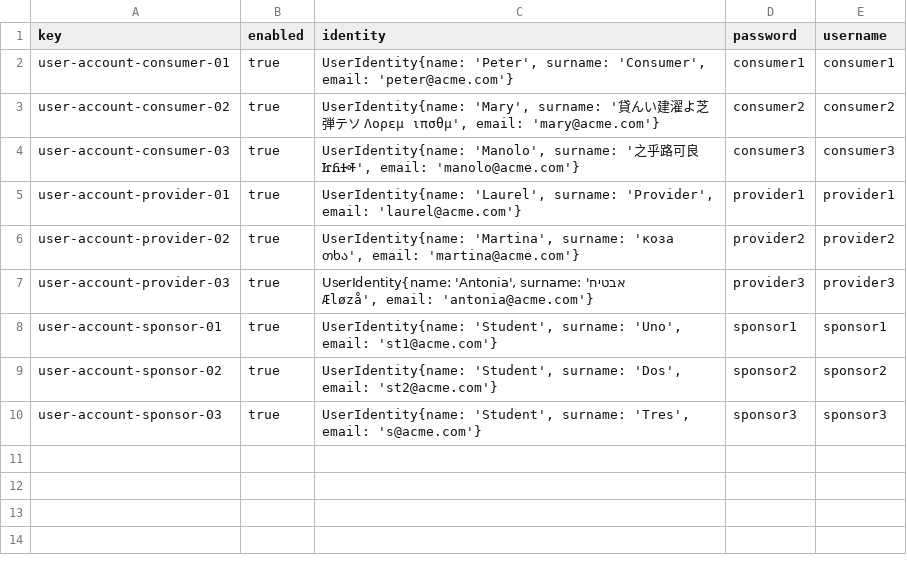
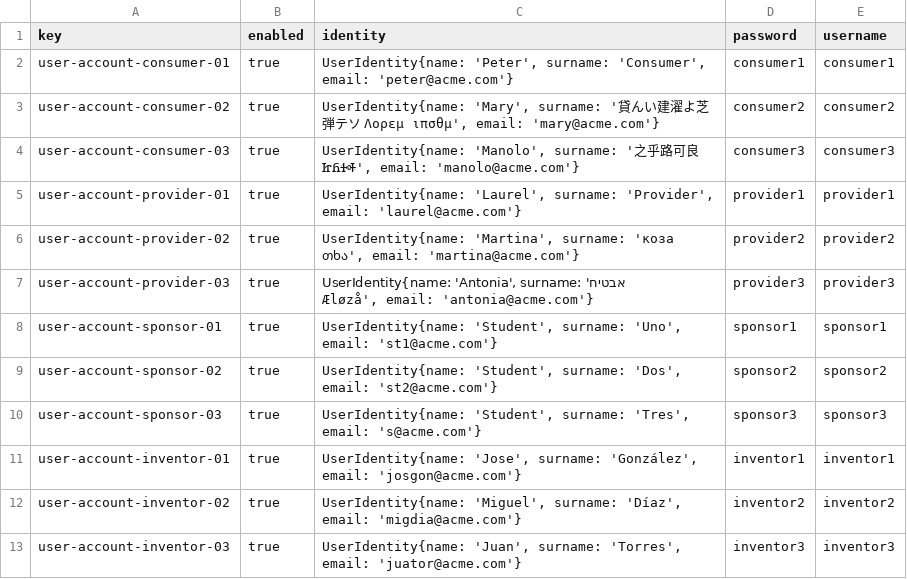
Before and after one commit to G058-DP2/Acme-Starters-C, a CSV file: src/main/resources/WEB-INF/data/sample/batch-01/user-account.csv, drawn as a sheet; the diff names each change by its address in the sheet, - before the commit and + after, or states it on an @@ line.

Commit message:
test: sample data de las entidades del estudiante 1 añadido

```diff
--- a/src/main/resources/WEB-INF/data/sample/batch-01/user-account.csv
+++ b/src/main/resources/WEB-INF/data/sample/batch-01/user-account.csv
+row 11: user-account-inventor-01 | true | UserIdentity{name: 'Jose', surname: 'González', email: 'josgon@acme.com'} | inventor1 | inventor1
+row 12: user-account-inventor-02 | true | UserIdentity{name: 'Miguel', surname: 'Díaz', email: 'migdia@acme.com'} | inventor2 | inventor2
+row 13: user-account-inventor-03 | true | UserIdentity{name: 'Juan', surname: 'Torres', email: 'juator@acme.com'} | inventor3 | inventor3
```
Also changed, not shown: 3 other files.
